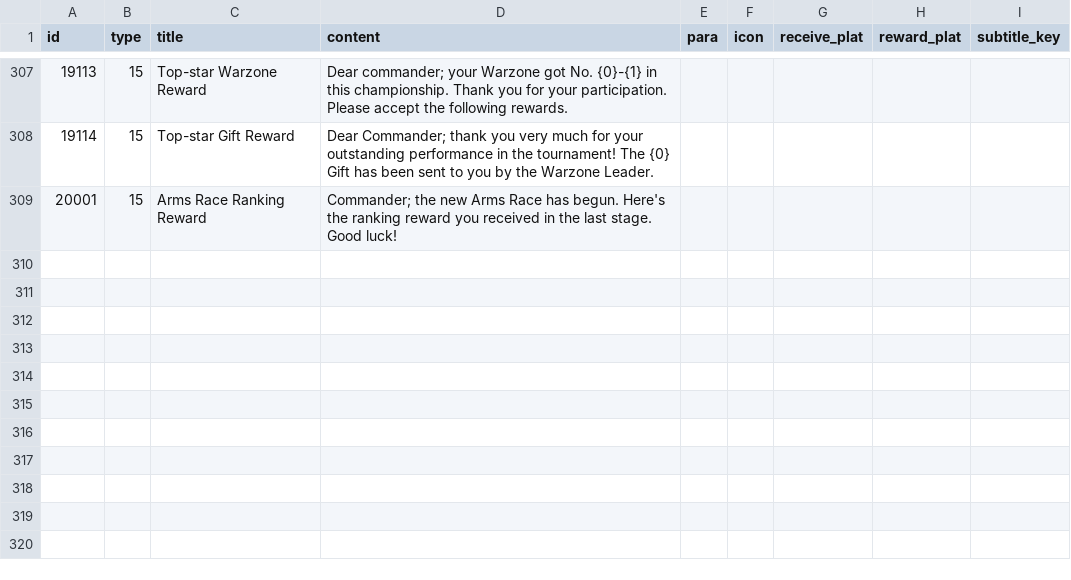
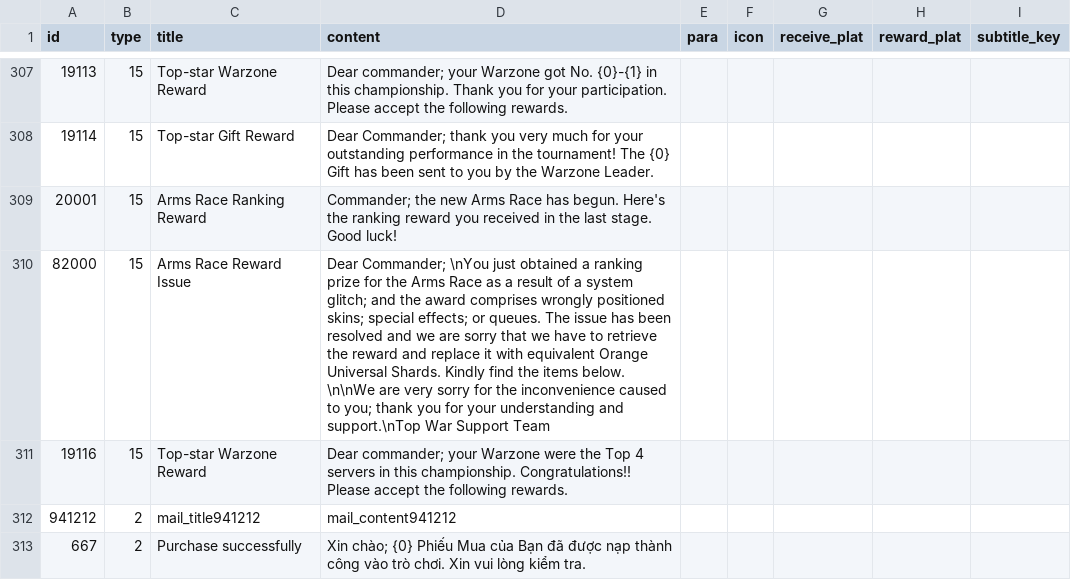
Before and after one commit to kelvinwop/tw-config, a CSV file: mail.csv, drawn as a sheet; only a part is shown, gaps mark what is left out; the diff names each change by its address in the sheet, - before the commit and + after, or states it on an @@ line.

```diff
--- a/mail.csv
+++ b/mail.csv
+row 310: 82000 | 15 | Arms Race Reward Issue | Dear Commander; \nYou just obtained a ranking prize for the Arms Race as a result of a system glitch; and the award comprises wrongly positioned skins; special effects; or queues. The issue has been resolved and we are sorry that we have to retrieve the reward and replace it with equivalent Orange Universal Shards. Kindly find the items below. \n\nWe are very sorry for the inconvenience caused to you; thank you for your understanding and support.\nTop War Support Team
+row 311: 19116 | 15 | Top-star Warzone Reward | Dear commander; your Warzone were the Top 4 servers in this championship. Congratulations!! Please accept the following rewards.
+row 312: 941212 | 2 | mail_title941212 | mail_content941212
+row 313: 667 | 2 | Purchase successfully | Xin chào; {0} Phiếu Mua của Bạn đã được nạp thành công vào trò chơi. Xin vui lòng kiểm tra.
```
Also changed, not shown: building.csv, data_config.csv, 45 other files.
